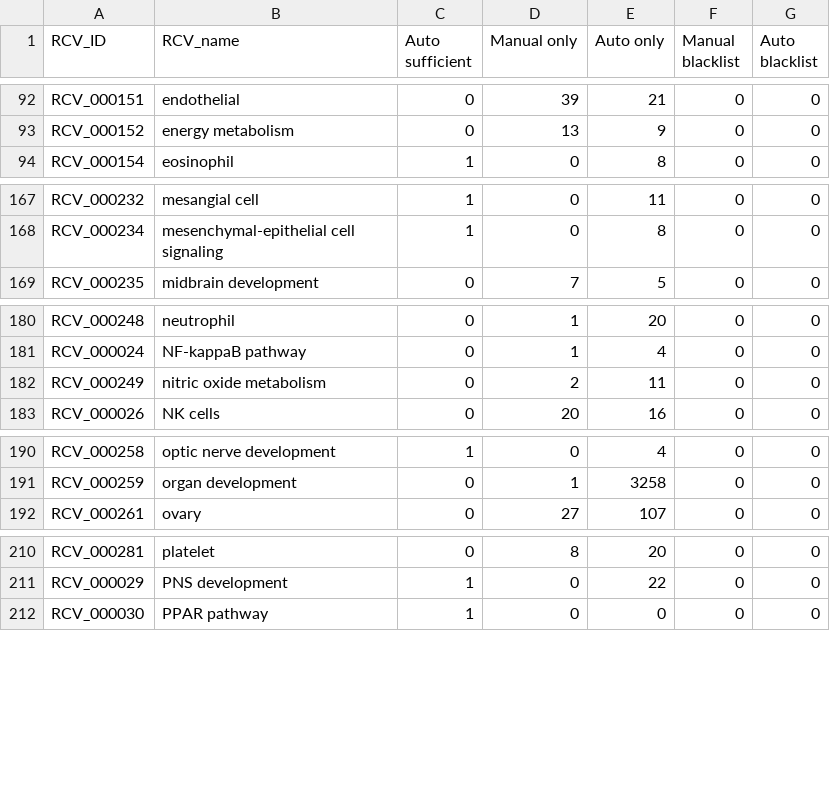
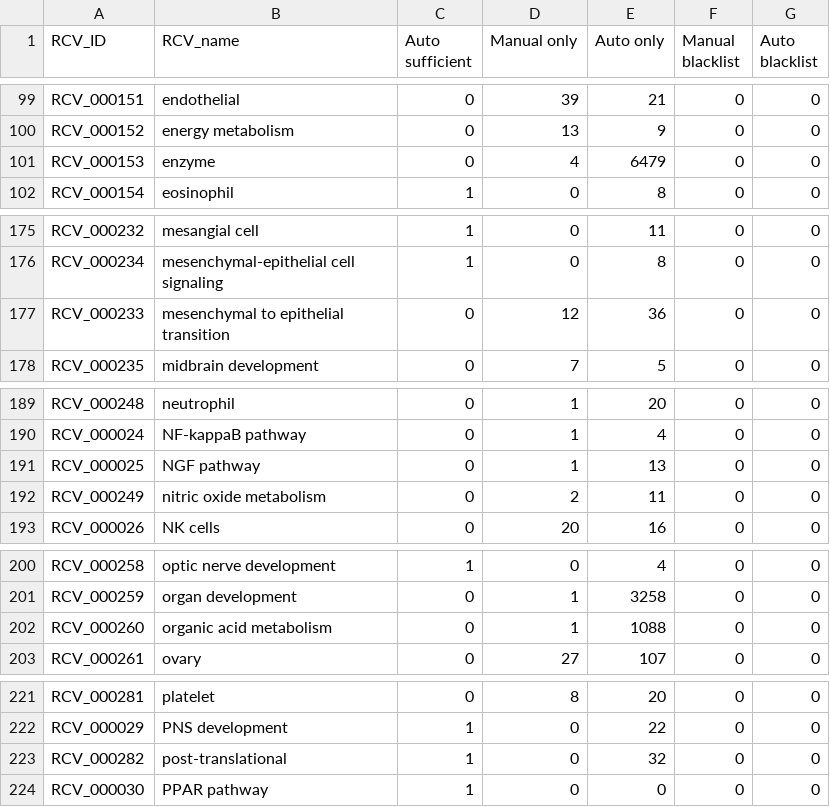
Before and after one commit to GO-ROCHE-COLLAB/Roche_CV_mapping, a TSV file: mapping_tables/results/stats.tsv, drawn as a sheet; only a part is shown, gaps mark what is left out; the diff covers the shown part only.

```diff
--- a/mapping_tables/results/stats.tsv
+++ b/mapping_tables/results/stats.tsv
@@ -93,2 +100,3 @@ RCV_000151	endothelial	0	39	21	0	0
 RCV_000152	energy metabolism	0	13	9	0	0
+RCV_000153	enzyme	0	4	6479	0	0
 RCV_000154	eosinophil	1	0	8	0	0
@@ -168,2 +176,3 @@ RCV_000232	mesangial cell	1	0	11	0	0
 RCV_000234	mesenchymal-epithelial cell signaling	1	0	8	0	0
+RCV_000233	mesenchymal to epithelial transition	0	12	36	0	0
 RCV_000235	midbrain development	0	7	5	0	0
@@ -181,2 +190,3 @@ RCV_000248	neutrophil	0	1	20	0	0
 RCV_000024	NF-kappaB pathway	0	1	4	0	0
+RCV_000025	NGF pathway	0	1	13	0	0
 RCV_000249	nitric oxide metabolism	0	2	11	0	0
@@ -191,2 +201,3 @@ RCV_000258	optic nerve development	1	0	4	0	0
 RCV_000259	organ development	0	1	3258	0	0
+RCV_000260	organic acid metabolism	0	1	1088	0	0
 RCV_000261	ovary	0	27	107	0	0
@@ -211,2 +222,3 @@ RCV_000281	platelet	0	8	20	0	0
 RCV_000029	PNS development	1	0	22	0	0
+RCV_000282	post-translational	1	0	32	0	0
 RCV_000030	PPAR pathway	1	0	0	0	0
```
Also changed, not shown: 9 added rows and 9 edited cells elsewhere in this file, mapping_tables/owl_map.tsv, 3 other files.
